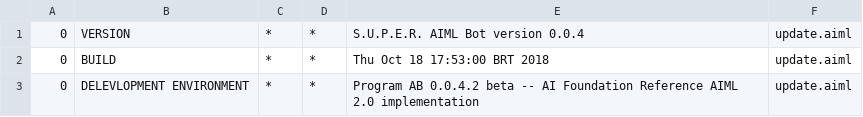
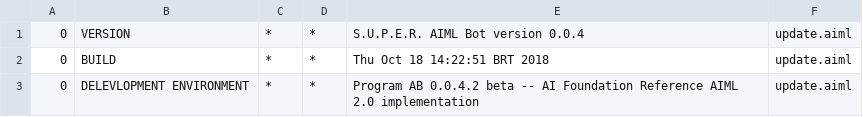
Before and after one commit to MottaLuiz/TCC, a CSV file: src/main/bots/conhecimentodialogo/aimlif/update.aiml.csv, drawn as a sheet.

```diff
--- a/src/main/bots/conhecimentodialogo/aimlif/update.aiml.csv
+++ b/src/main/bots/conhecimentodialogo/aimlif/update.aiml.csv
@@ -1,3 +1,3 @@
 0,VERSION,*,*,S.U.P.E.R. AIML Bot version 0.0.4,update.aiml
-0,BUILD,*,*,Thu Oct 18 17:53:00 BRT 2018,update.aiml
+0,BUILD,*,*,Thu Oct 18 14:22:51 BRT 2018,update.aiml
 0,DELEVLOPMENT ENVIRONMENT,*,*,Program AB 0.0.4.2 beta -- AI Foundation Reference AIML 2.0 implementation,update.aiml
```
Also changed, not shown: 5 other files.
